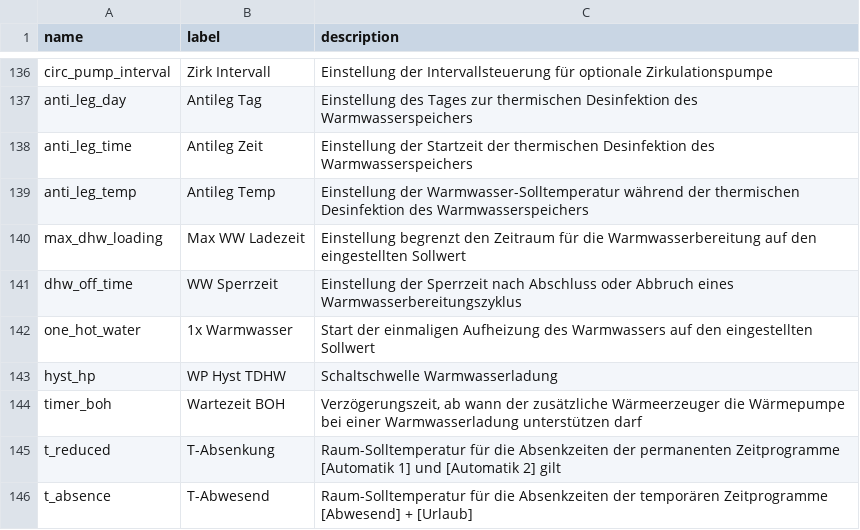
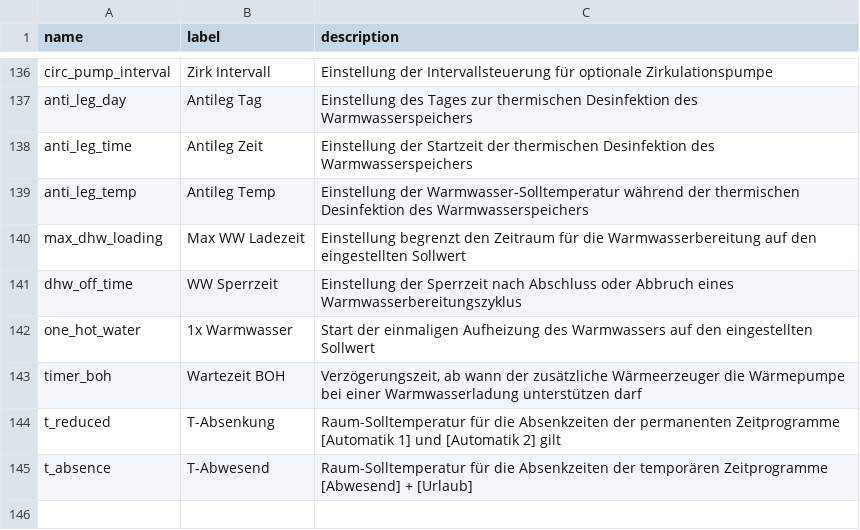
Before and after one commit to zanac/pyHPSU, a CSV file: etc/pyHPSU/commands_hpsu_DE.csv, drawn as a sheet; only a part is shown, gaps mark what is left out; the diff names each change by its address in the sheet, - before the commit and + after, or states it on an @@ line.

Commit message:
removed duplicated hyst_hp

```diff
--- a/etc/pyHPSU/commands_hpsu_DE.csv
+++ b/etc/pyHPSU/commands_hpsu_DE.csv
-row 143: hyst_hp | WP Hyst TDHW | Schaltschwelle Warmwasserladung
```
